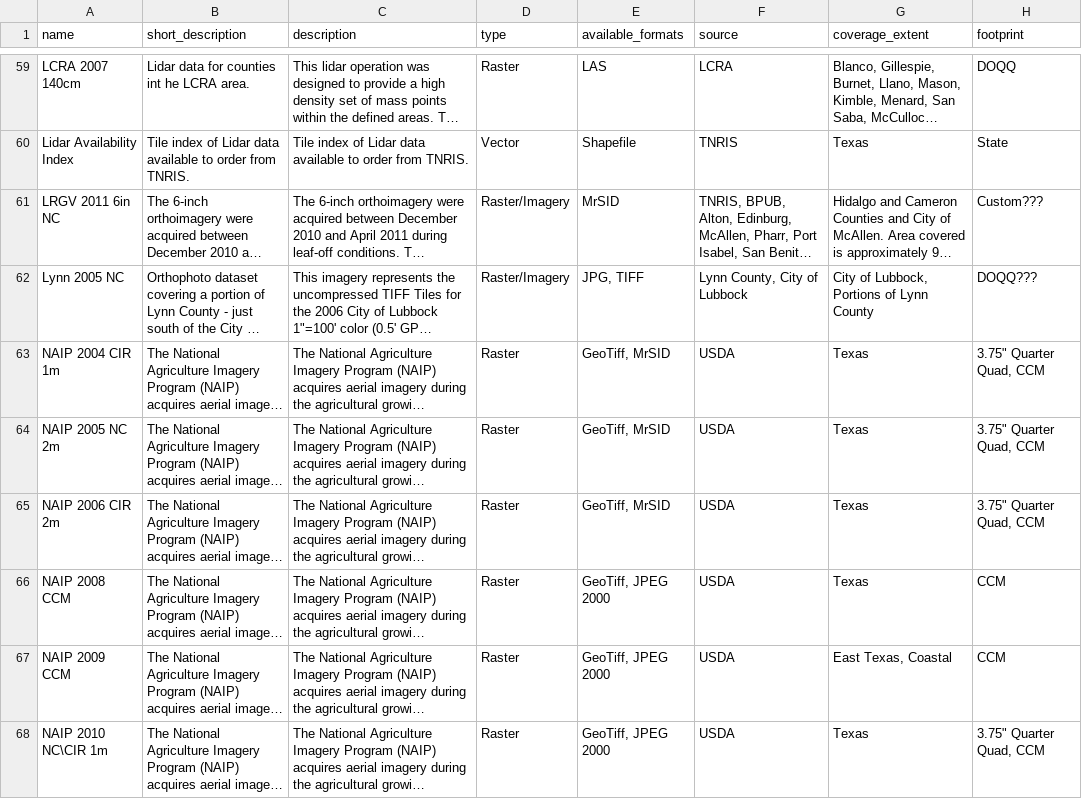
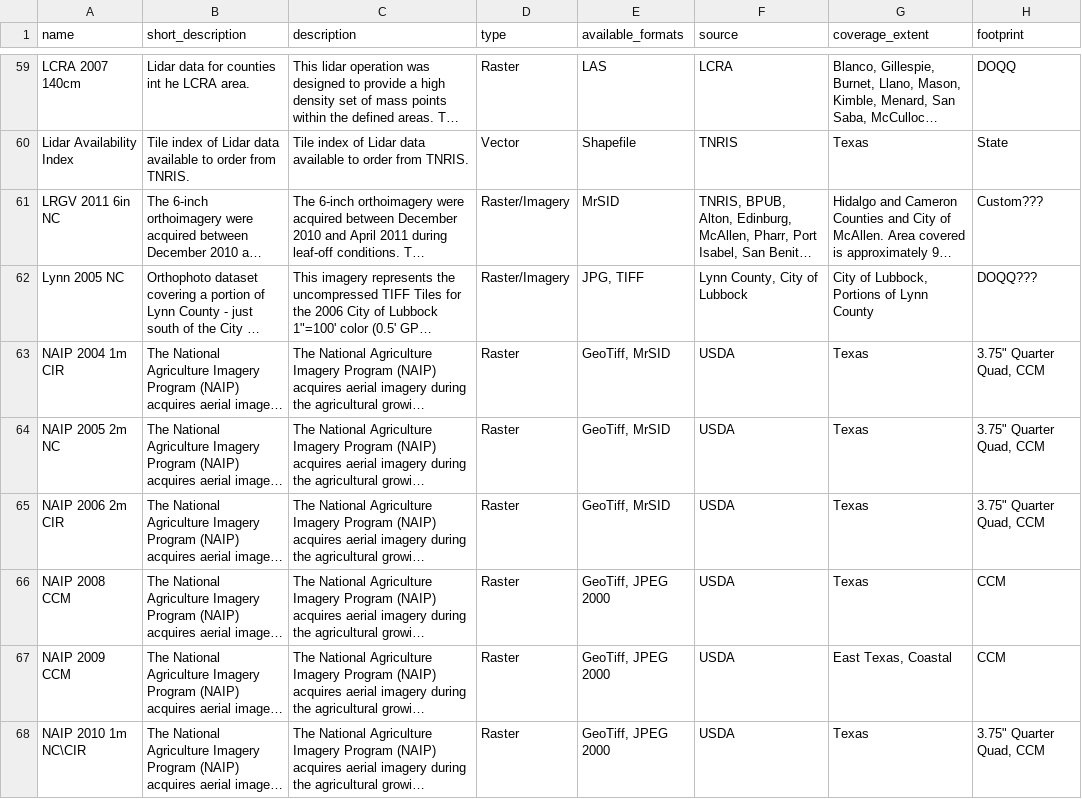
Before and after one commit to dbuysse/tnris.org, a CSV file: content/data-catalog.csv, drawn as a sheet; only a part is shown, gaps mark what is left out; long unchanged cells end in …; the diff covers the shown part only; the diff names each change by its address in the sheet, - before the commit and + after, or states it on an @@ line.

Commit message:
Changed more file names, other stuff

```diff
--- a/content/data-catalog.csv
+++ b/content/data-catalog.csv
-A63 (name): NAIP 2004 CIR 1m
+A63 (name): NAIP 2004 1m CIR
-A64 (name): NAIP 2005 NC 2m
+A64 (name): NAIP 2005 2m NC
-A65 (name): NAIP 2006 CIR 2m
+A65 (name): NAIP 2006 2m CIR
-A68 (name): NAIP 2010 NC\CIR 1m
+A68 (name): NAIP 2010 1m NC\CIR
```
Also changed, not shown: 18 edited cells elsewhere in this file, 34 other files.
